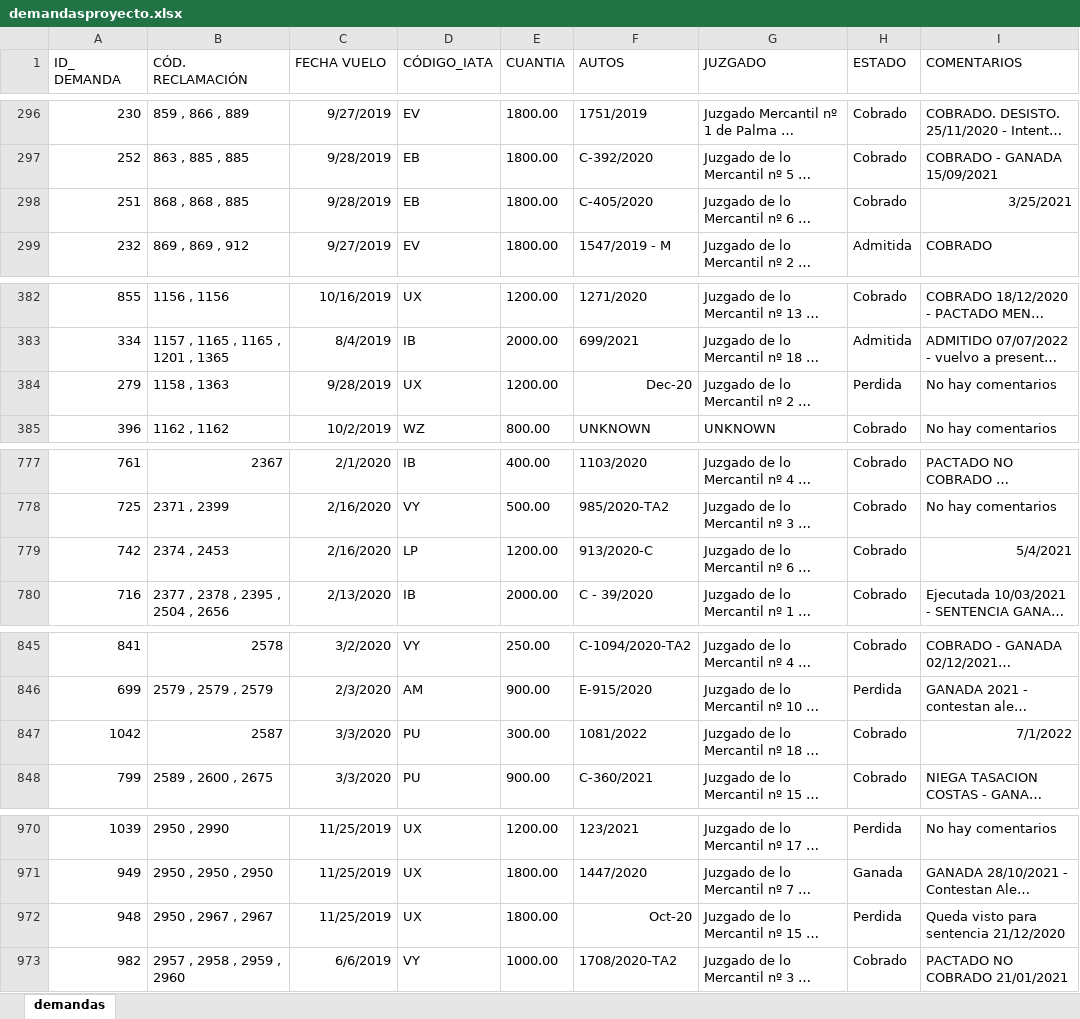
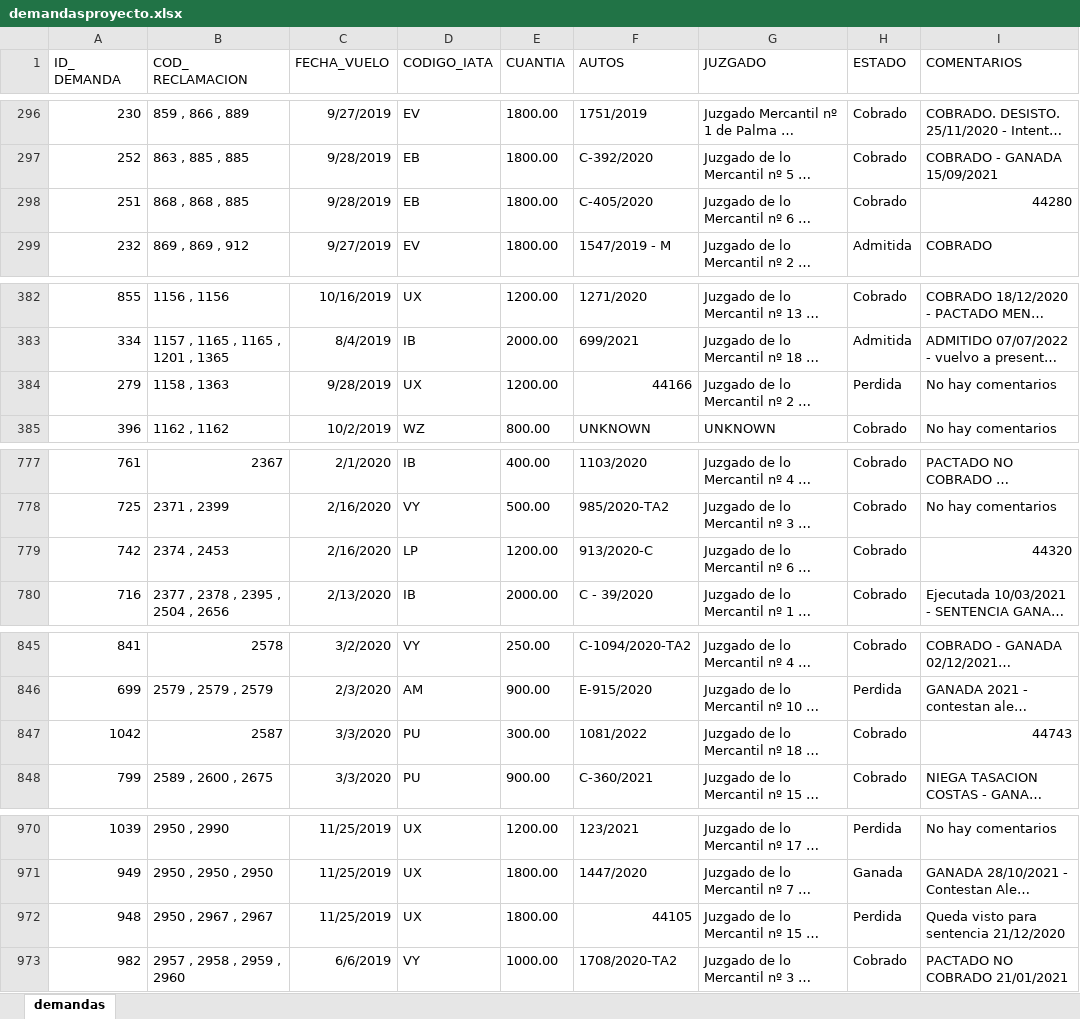
Before and after one commit to crisgo-data/Legal-Sky, an Excel workbook: demandasproyecto.xlsx, sheet demandas, drawn as a sheet; only a part is shown, gaps mark what is left out; long unchanged cells end in …; values as stored, in another font and other column widths than the file's, no borders; the diff covers the shown part only; the diff names each change by its address in the sheet, - before the commit and + after, or states it on an @@ line.

```diff
--- a/demandasproyecto.xlsx (sheet demandas)
+++ b/demandasproyecto.xlsx (sheet demandas)
-B1: CÓD. RECLAMACIÓN
+B1: COD_ RECLAMACION
-C1: FECHA VUELO
+C1: FECHA_VUELO
-D1: CÓDIGO_IATA
+D1: CODIGO_IATA
-I298 (COMENTARIOS): 3/25/2021
+I298 (COMENTARIOS): 44280
-F384 (AUTOS): Dec-20
+F384 (AUTOS): 44166
-I779 (COMENTARIOS): 5/4/2021
+I779 (COMENTARIOS): 44320
-I847 (COMENTARIOS): 7/1/2022
+I847 (COMENTARIOS): 44743
-F972 (AUTOS): Oct-20
+F972 (AUTOS): 44105
```
Also changed, not shown: 14 edited cells elsewhere in this sheet, codigos_IATA.xlsx, prefijo_tel.xlsx, 2 other files.
